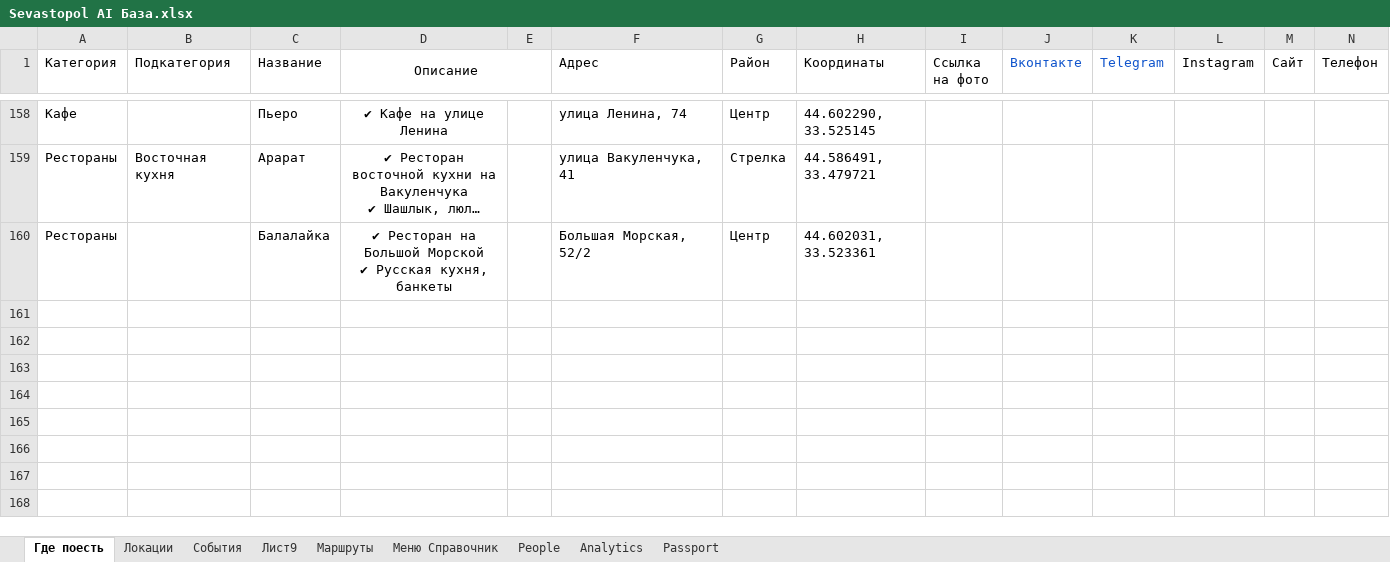
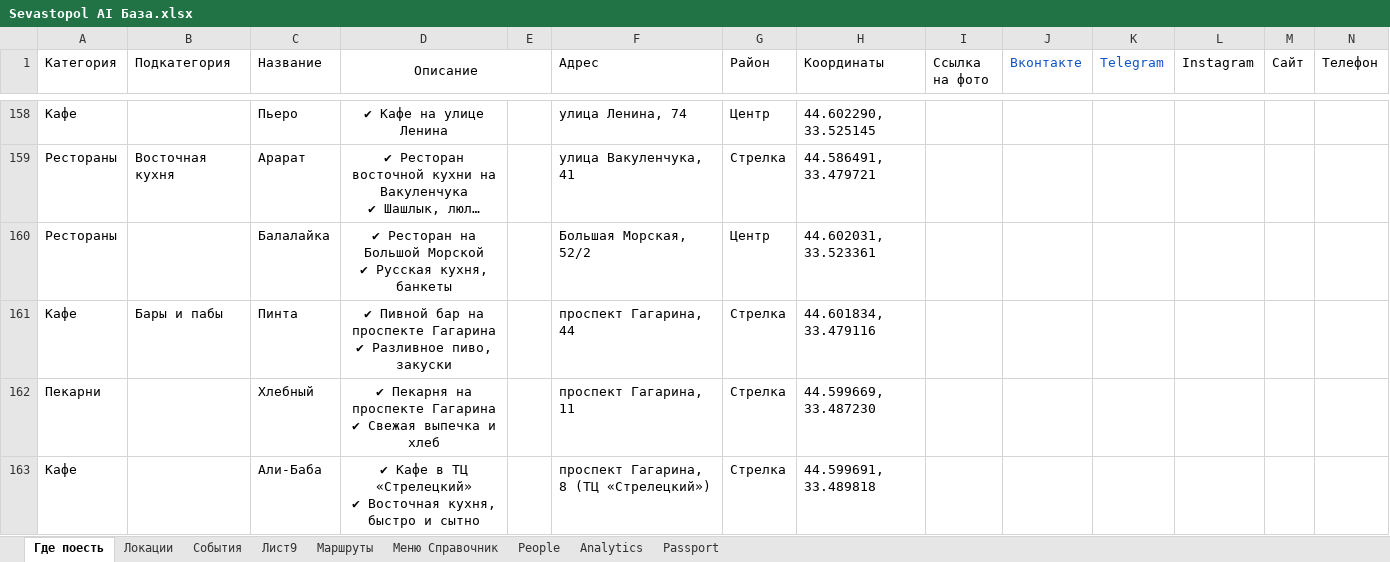
Before and after one commit to Yurich-citycode/SevastopolAIbot, an Excel workbook: Sevastopol AI База.xlsx, sheet Где поесть, drawn as a sheet; only a part is shown, gaps mark what is left out; long unchanged cells end in …; values as stored, in another font and other column widths than the file's, no borders; rows hold the shown columns only; ↵ is a line break in a cell; the diff names each change by its address in the sheet, - before the commit and + after, or states it on an @@ line.

Commit message:
База: +3 заведения на пр. Гагарина (Пинта, Хлебный, Али-Баба), синхронизирован zip
Co-authored-by: arena-agent <297053741+arena-agent@users.noreply.github.com>

```diff
--- a/Sevastopol AI База.xlsx (sheet Где поесть)
+++ b/Sevastopol AI База.xlsx (sheet Где поесть)
+row 161: Кафе | Бары и пабы | Пинта | ✔ Пивной бар на проспекте Гагарина ↵ ✔ Разливное пиво, закуски |  | проспект Гагарина, 44 | Стрелка | 44.601834, 33.479116
+row 162: Пекарни |  | Хлебный | ✔ Пекарня на проспекте Гагарина ↵ ✔ Свежая выпечка и хлеб |  | проспект Гагарина, 11 | Стрелка | 44.599669, 33.487230
+row 163: Кафе |  | Али-Баба | ✔ Кафе в ТЦ «Стрелецкий» ↵ ✔ Восточная кухня, быстро и сытно |  | проспект Гагарина, 8 (ТЦ «Стрелецкий») | Стрелка | 44.599691, 33.489818
```
Also changed, not shown: 1 other file.
